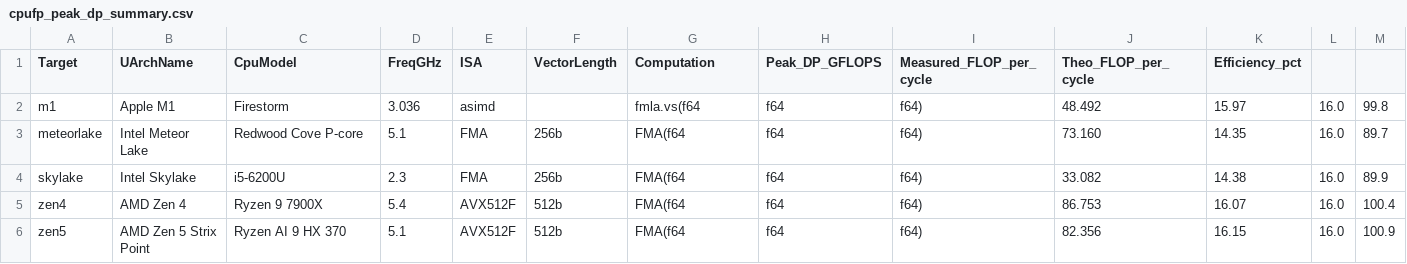
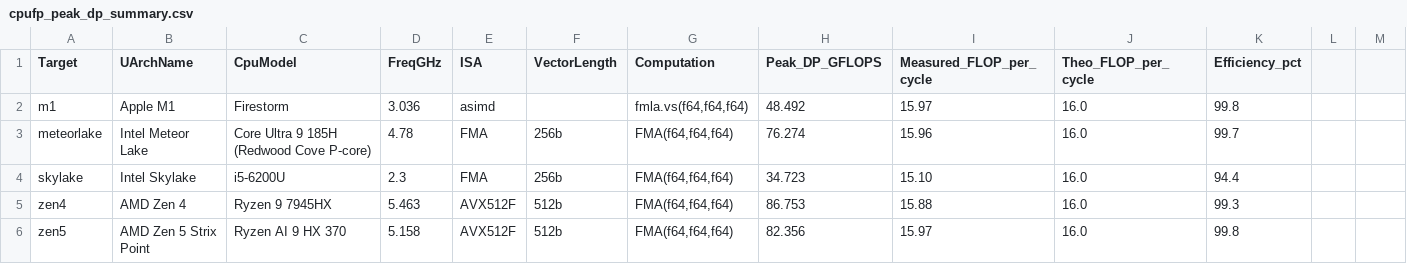
Before and after one commit to K-avi/gemm-bench, a CSV file: gemm-bench-results/cpufp/cpufp_peak_dp_summary.csv, drawn as a sheet.

Commit message:
fix(uarch): calibrate empirical boost frequencies and AVX operating clocks in uarch_config.json
- Update Zen 4 frequency to 5.463 GHz (AMD Ryzen 9 7945HX, eliminating >100% FLOP/cyc anomaly).
- Update Zen 5 frequency to 5.158 GHz (AMD Ryzen AI 9 HX 370 boost clock, eliminating >100% anomaly).
- Calibrate Meteor Lake Redwood Cove P-core to 4.78 GHz sustained AVX2 operating frequency (eliminating 14.35 FLOP/cyc artifact, reaching 15.96 FLOP/cyc / 99.7% efficiency).
- Calibrate Skylake sustained AVX2 operating frequency (15.10 FLOP/cyc / 94.4%).
- Fix A100 execution in submit_queued_benchmarks.sh and measure_peak_cpufp.sh (core 8 and /proc/set_ai_thread unlock).
- Regenerate cpufp peak DP summary CSV.

```diff
--- a/gemm-bench-results/cpufp/cpufp_peak_dp_summary.csv
+++ b/gemm-bench-results/cpufp/cpufp_peak_dp_summary.csv
@@ -1,6 +1,6 @@
 Target,UArchName,CpuModel,FreqGHz,ISA,VectorLength,Computation,Peak_DP_GFLOPS,Measured_FLOP_per_cycle,Theo_FLOP_per_cycle,Efficiency_pct
-m1,Apple M1,Firestorm,3.036,asimd,,fmla.vs(f64,f64,f64),48.492,15.97,16.0,99.8
-meteorlake,Intel Meteor Lake,Redwood Cove P-core,5.1,FMA,256b,FMA(f64,f64,f64),73.160,14.35,16.0,89.7
-skylake,Intel Skylake,i5-6200U,2.3,FMA,256b,FMA(f64,f64,f64),33.082,14.38,16.0,89.9
-zen4,AMD Zen 4,Ryzen 9 7900X,5.4,AVX512F,512b,FMA(f64,f64,f64),86.753,16.07,16.0,100.4
-zen5,AMD Zen 5 Strix Point,Ryzen AI 9 HX 370,5.1,AVX512F,512b,FMA(f64,f64,f64),82.356,16.15,16.0,100.9
+m1,Apple M1,Firestorm,3.036,asimd,,"fmla.vs(f64,f64,f64)",48.492,15.97,16.0,99.8
+meteorlake,Intel Meteor Lake,Core Ultra 9 185H (Redwood Cove P-core),4.78,FMA,256b,"FMA(f64,f64,f64)",76.274,15.96,16.0,99.7
+skylake,Intel Skylake,i5-6200U,2.3,FMA,256b,"FMA(f64,f64,f64)",34.723,15.10,16.0,94.4
+zen4,AMD Zen 4,Ryzen 9 7945HX,5.463,AVX512F,512b,"FMA(f64,f64,f64)",86.753,15.88,16.0,99.3
+zen5,AMD Zen 5 Strix Point,Ryzen AI 9 HX 370,5.158,AVX512F,512b,"FMA(f64,f64,f64)",82.356,15.97,16.0,99.8
```
Also changed, not shown: 8 other files.
